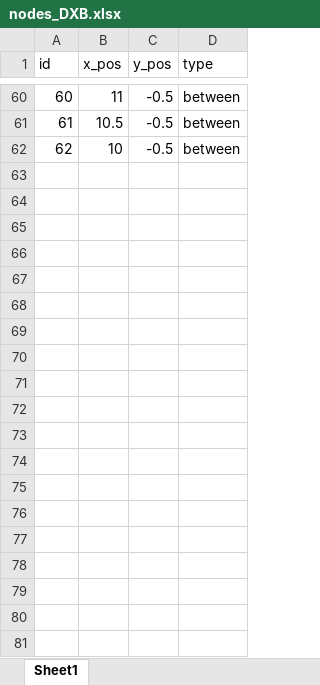
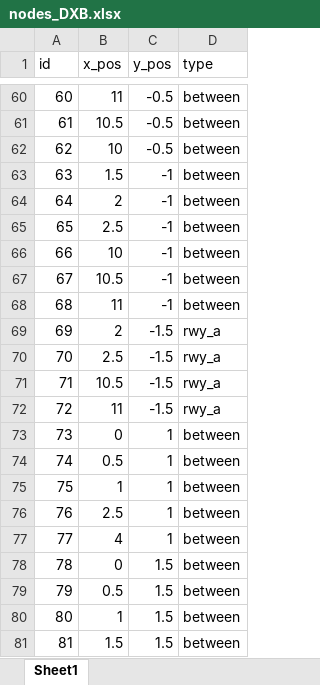
Before and after one commit to BramVer01/AE4422-20_G01, an Excel workbook: nodes_DXB.xlsx, sheet Sheet1, drawn as a sheet; only a part is shown, gaps mark what is left out; values as stored, in another font and other column widths than the file's, no borders; the diff covers the shown part only; the diff names each change by its address in the sheet, - before the commit and + after, or states it on an @@ line.

```diff
--- a/nodes_DXB.xlsx (sheet Sheet1)
+++ b/nodes_DXB.xlsx (sheet Sheet1)
+row 63: 63 | 1.5 | -1 | between
+row 64: 64 | 2 | -1 | between
+row 65: 65 | 2.5 | -1 | between
+row 66: 66 | 10 | -1 | between
+row 67: 67 | 10.5 | -1 | between
+row 68: 68 | 11 | -1 | between
+row 69: 69 | 2 | -1.5 | rwy_a
+row 70: 70 | 2.5 | -1.5 | rwy_a
+row 71: 71 | 10.5 | -1.5 | rwy_a
+row 72: 72 | 11 | -1.5 | rwy_a
+row 73: 73 | 0 | 1 | between
+row 74: 74 | 0.5 | 1 | between
+row 75: 75 | 1 | 1 | between
+row 76: 76 | 2.5 | 1 | between
+row 77: 77 | 4 | 1 | between
+row 78: 78 | 0 | 1.5 | between
+row 79: 79 | 0.5 | 1.5 | between
+row 80: 80 | 1 | 1.5 | between
+row 81: 81 | 1.5 | 1.5 | between
```
Also changed, not shown: 63 added rows elsewhere in this sheet, edges_DXB.xlsx.
